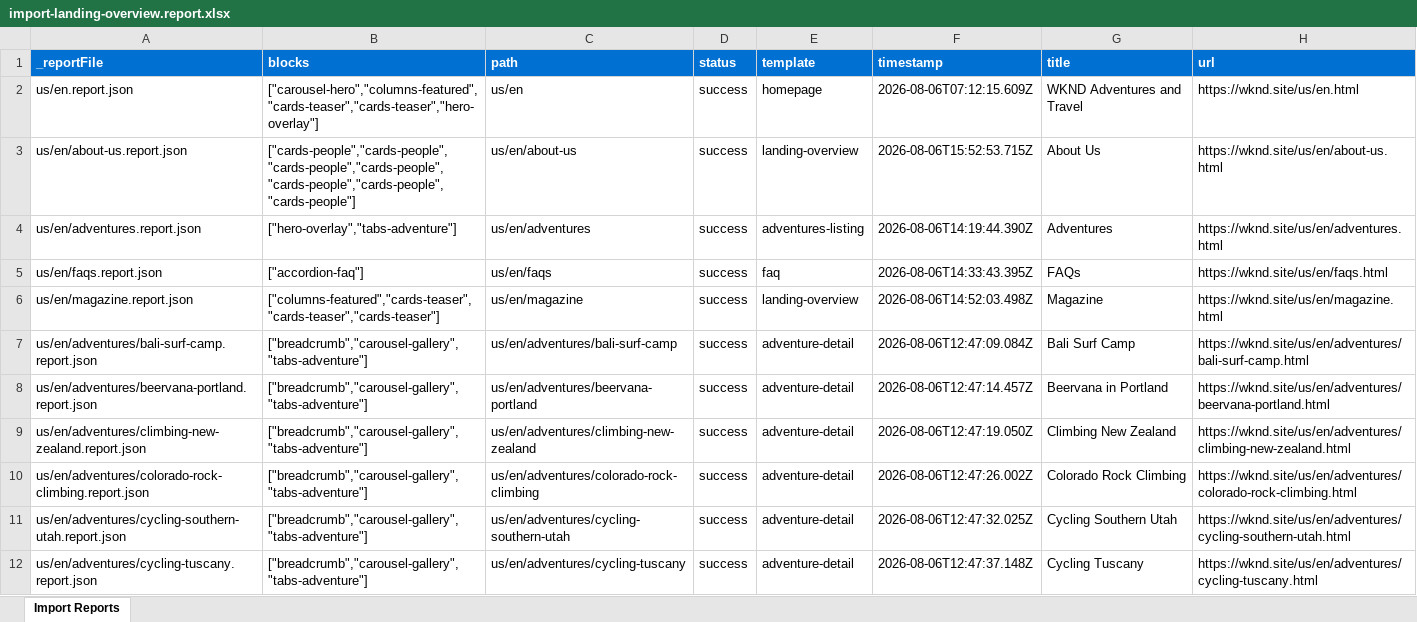
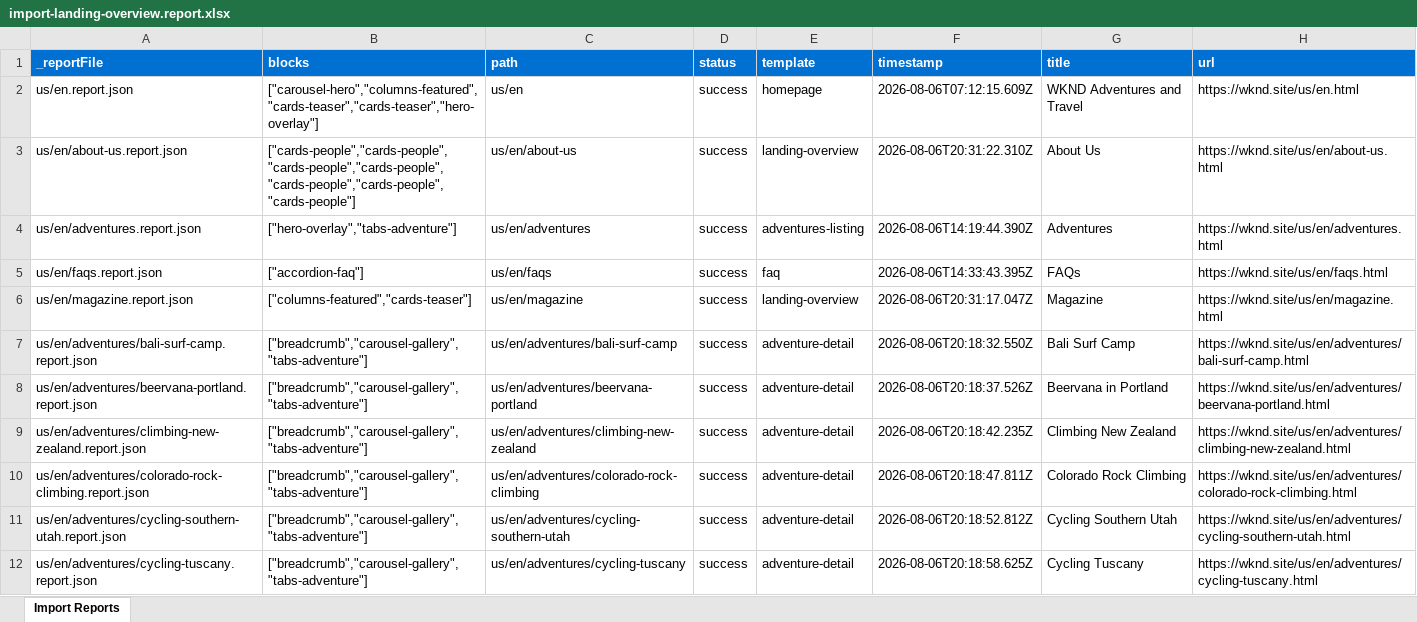
Before and after one commit to lawanya-adobe-eds/ema-eds-capstone-demo, an Excel workbook: tools/importer/reports/import-landing-overview.report.xlsx, sheet Import Reports, drawn as a sheet; only a part is shown; values as stored, in another font and other column widths than the file's, no borders; the diff covers the shown part only; the diff names each change by its address in the sheet, - before the commit and + after, or states it on an @@ line.

```diff
--- a/tools/importer/reports/import-landing-overview.report.xlsx (sheet Import Reports)
+++ b/tools/importer/reports/import-landing-overview.report.xlsx (sheet Import Reports)
-F3 (timestamp): 2026-08-06T15:52:53.715Z
+F3 (timestamp): 2026-08-06T20:31:22.310Z
-B6 (blocks): ["columns-featured","cards-teaser","cards-teaser","cards-teaser"]
+B6 (blocks): ["columns-featured","cards-teaser"]
-F6 (timestamp): 2026-08-06T14:52:03.498Z
+F6 (timestamp): 2026-08-06T20:31:17.047Z
-F7 (timestamp): 2026-08-06T12:47:09.084Z
+F7 (timestamp): 2026-08-06T20:18:32.550Z
-F8 (timestamp): 2026-08-06T12:47:14.457Z
+F8 (timestamp): 2026-08-06T20:18:37.526Z
-F9 (timestamp): 2026-08-06T12:47:19.050Z
+F9 (timestamp): 2026-08-06T20:18:42.235Z
-F10 (timestamp): 2026-08-06T12:47:26.002Z
+F10 (timestamp): 2026-08-06T20:18:47.811Z
-F11 (timestamp): 2026-08-06T12:47:32.025Z
+F11 (timestamp): 2026-08-06T20:18:52.812Z
-F12 (timestamp): 2026-08-06T12:47:37.148Z
+F12 (timestamp): 2026-08-06T20:18:58.625Z
```
Also changed, not shown: 10 edited cells elsewhere in this sheet, tools/importer/reports/import-adventure-detail.report.xlsx, 32 other files.
